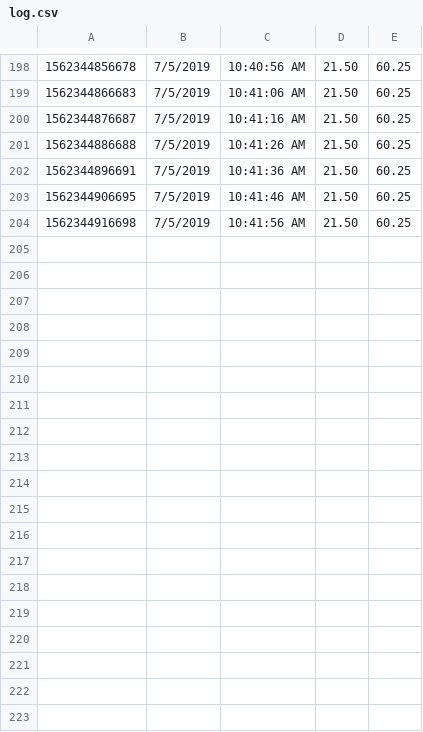
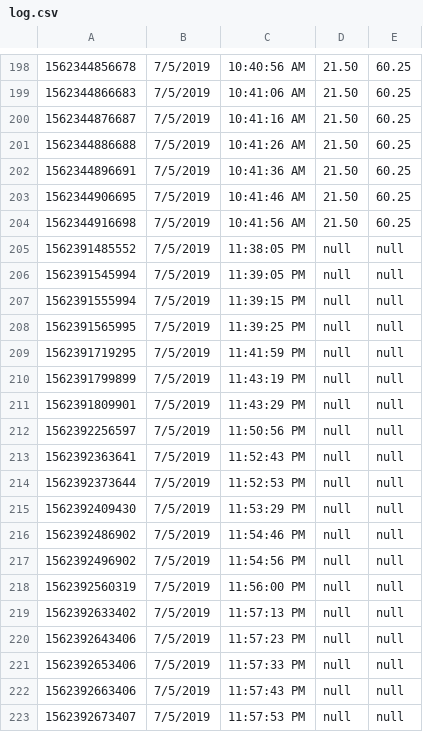
Before and after one commit to jasondb1/hweb, a CSV file: log.csv, drawn as a sheet; only a part is shown, gaps mark what is left out; the diff names each change by its address in the sheet, - before the commit and + after, or states it on an @@ line.

```diff
--- a/log.csv
+++ b/log.csv
+row 205: 1562391485552 | 7/5/2019 | 11:38:05 PM | null | null
+row 206: 1562391545994 | 7/5/2019 | 11:39:05 PM | null | null
+row 207: 1562391555994 | 7/5/2019 | 11:39:15 PM | null | null
+row 208: 1562391565995 | 7/5/2019 | 11:39:25 PM | null | null
+row 209: 1562391719295 | 7/5/2019 | 11:41:59 PM | null | null
+row 210: 1562391799899 | 7/5/2019 | 11:43:19 PM | null | null
+row 211: 1562391809901 | 7/5/2019 | 11:43:29 PM | null | null
+row 212: 1562392256597 | 7/5/2019 | 11:50:56 PM | null | null
+row 213: 1562392363641 | 7/5/2019 | 11:52:43 PM | null | null
+row 214: 1562392373644 | 7/5/2019 | 11:52:53 PM | null | null
+row 215: 1562392409430 | 7/5/2019 | 11:53:29 PM | null | null
+row 216: 1562392486902 | 7/5/2019 | 11:54:46 PM | null | null
+row 217: 1562392496902 | 7/5/2019 | 11:54:56 PM | null | null
+row 218: 1562392560319 | 7/5/2019 | 11:56:00 PM | null | null
+row 219: 1562392633402 | 7/5/2019 | 11:57:13 PM | null | null
+row 220: 1562392643406 | 7/5/2019 | 11:57:23 PM | null | null
+row 221: 1562392653406 | 7/5/2019 | 11:57:33 PM | null | null
+row 222: 1562392663406 | 7/5/2019 | 11:57:43 PM | null | null
+row 223: 1562392673407 | 7/5/2019 | 11:57:53 PM | null | null
```
Also changed, not shown: 5 other files.
